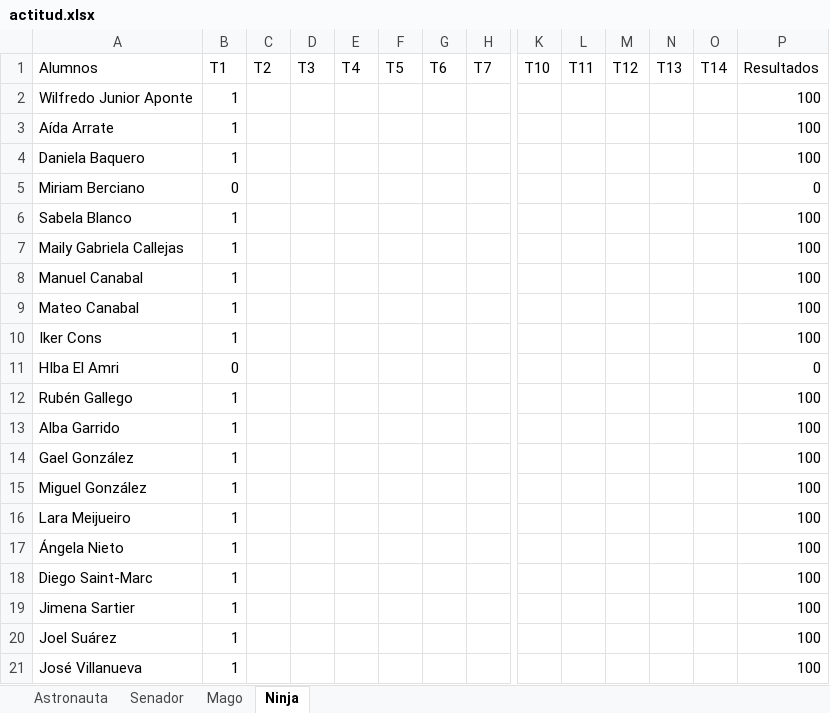
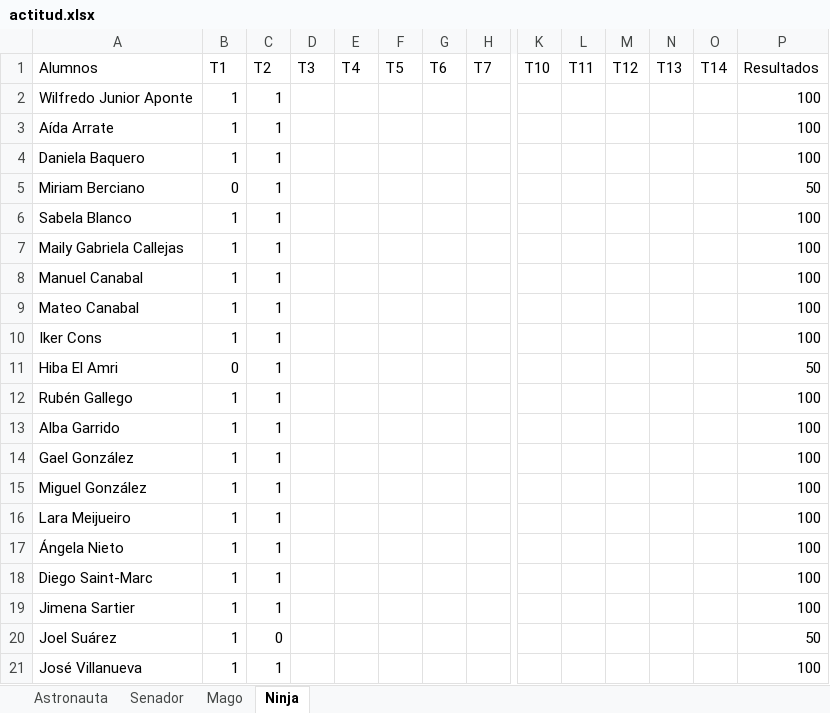
Before and after one commit to Asintota/1AB, an Excel workbook: actitud.xlsx, sheet Ninja, drawn as a sheet; only a part is shown, gaps mark what is left out; values as stored, in another font and other column widths than the file's, no borders; removed rows and columns are numbered as before the commit, all else as after; rows hold the shown columns only; the diff names each change by its address in the sheet, - before the commit and + after, or states it on an @@ line.

```diff
--- a/actitud.xlsx (sheet Ninja)
+++ b/actitud.xlsx (sheet Ninja)
-C2:C10 (T2): (empty)
+C2:C10 (T2): 1
-P5 (Resultados): 0
+P5 (Resultados): 50
-row 11: HIba El Amri | 0 |  |  |  |  |  |  |  |  |  |  |  | 0
+row 11: Hiba El Amri | 0 | 1 |  |  |  |  |  |  |  |  |  |  | 50
-C12:C19 (T2): (empty)
+C12:C19 (T2): 1
-C20 (T2): (empty)
+C20 (T2): 0
-P20 (Resultados): 100
+P20 (Resultados): 50
-C21 (T2): (empty)
+C21 (T2): 1
```
Also changed, not shown: sheet Astronauta, sheet Senador, sheet Mago, 5 other files.
